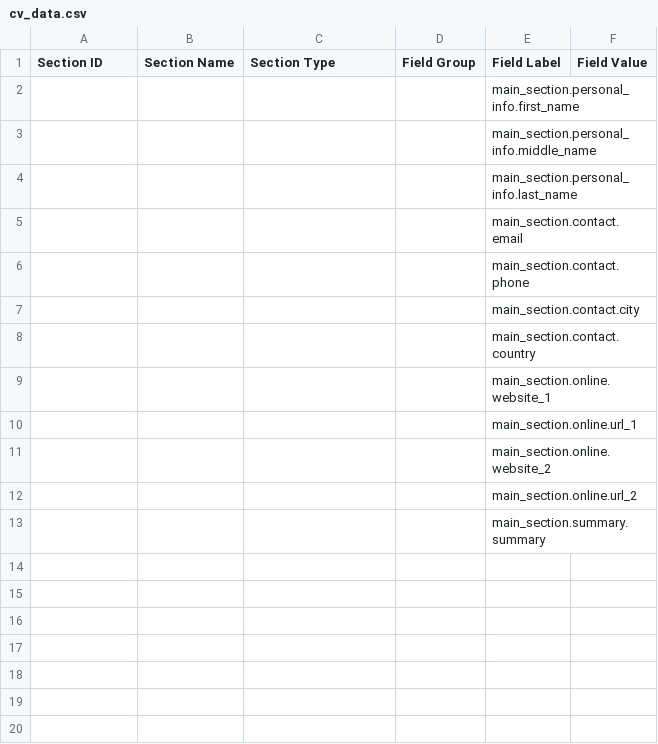
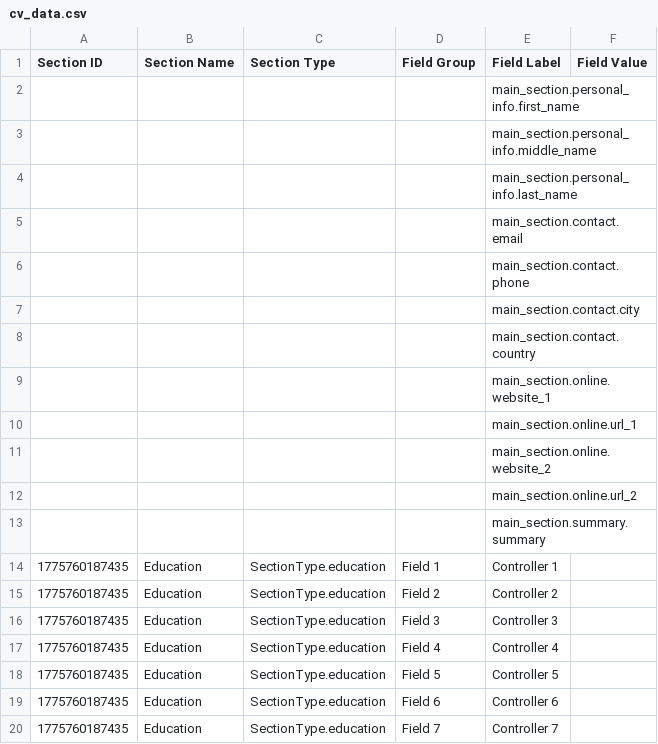
Before and after one commit to rubinity/mmmCV, a CSV file: data/cv_data.csv, drawn as a sheet; the diff names each change by its address in the sheet, - before the commit and + after, or states it on an @@ line.

```diff
--- a/data/cv_data.csv
+++ b/data/cv_data.csv
+row 14: 1775760187435 | Education | SectionType.education | Field 1 | Controller 1
+row 15: 1775760187435 | Education | SectionType.education | Field 2 | Controller 2
+row 16: 1775760187435 | Education | SectionType.education | Field 3 | Controller 3
+row 17: 1775760187435 | Education | SectionType.education | Field 4 | Controller 4
+row 18: 1775760187435 | Education | SectionType.education | Field 5 | Controller 5
+row 19: 1775760187435 | Education | SectionType.education | Field 6 | Controller 6
+row 20: 1775760187435 | Education | SectionType.education | Field 7 | Controller 7
```
Also changed, not shown: 1 other file.
